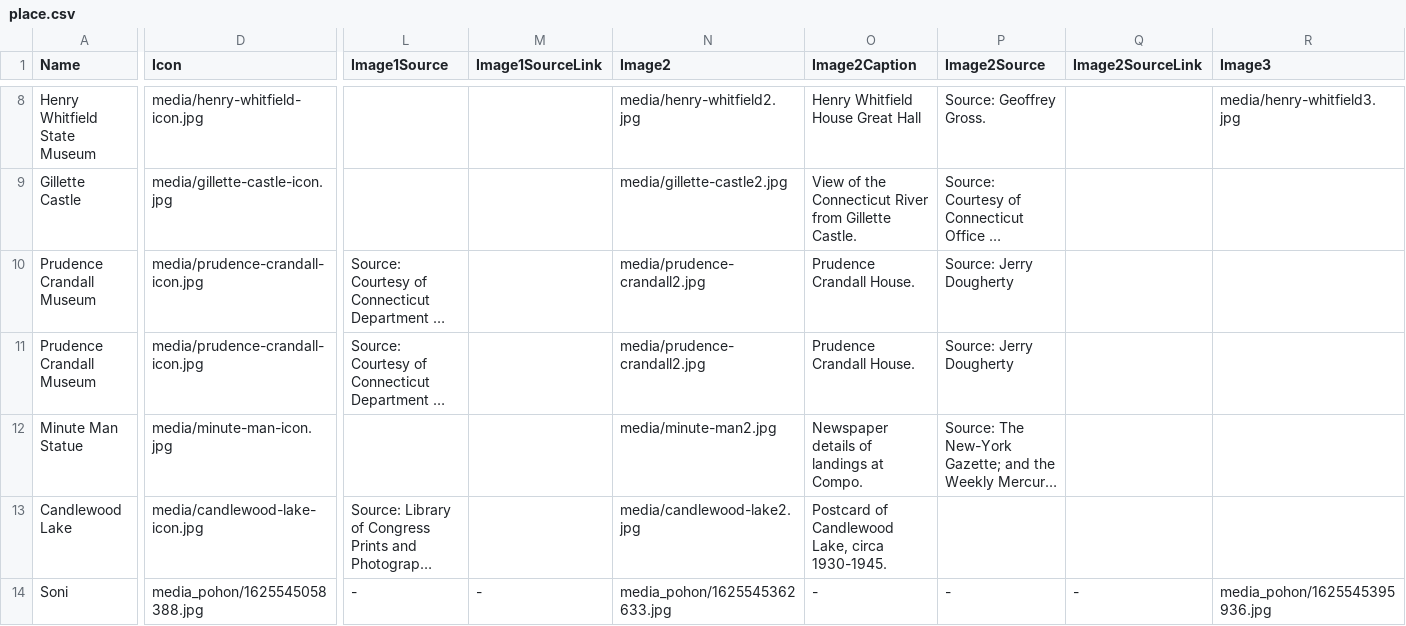
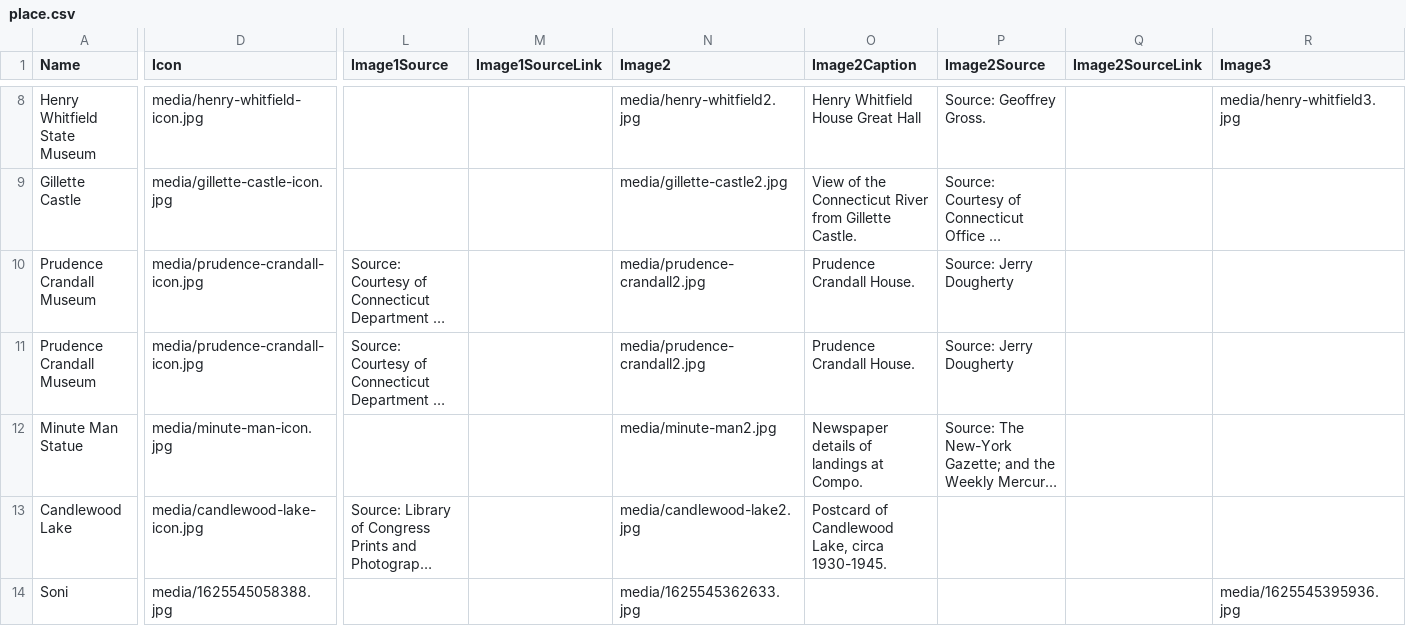
Before and after one commit to Simarmata12Soni/Adopsi-Pohon-Riau_WebMap, a CSV file: data/place.csv, drawn as a sheet; only a part is shown, gaps mark what is left out; long unchanged cells end in …; the diff covers the shown part only; the diff names each change by its address in the sheet, - before the commit and + after, or states it on an @@ line.

```diff
--- a/data/place.csv
+++ b/data/place.csv
-D14 (Icon): media_pohon/1625545058388.jpg
+D14 (Icon): media/1625545058388.jpg
-L14 (Image1Source): -
+L14 (Image1Source): (empty)
-M14 (Image1SourceLink): -
+M14 (Image1SourceLink): (empty)
-N14 (Image2): media_pohon/1625545362633.jpg
+N14 (Image2): media/1625545362633.jpg
-O14 (Image2Caption): -
+O14 (Image2Caption): (empty)
-P14 (Image2Source): -
+P14 (Image2Source): (empty)
-Q14 (Image2SourceLink): -
+Q14 (Image2SourceLink): (empty)
-R14 (Image3): media_pohon/1625545395936.jpg
+R14 (Image3): media/1625545395936.jpg
```
Also changed, not shown: 6 edited cells elsewhere in this file, 4 other files.
